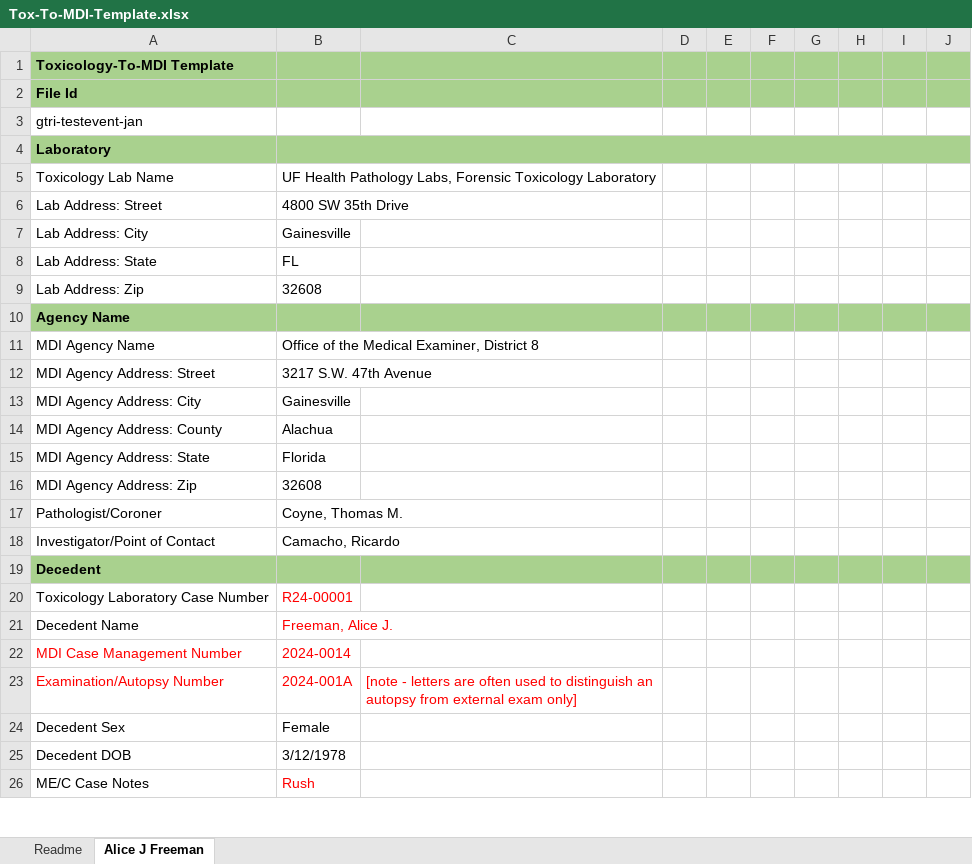
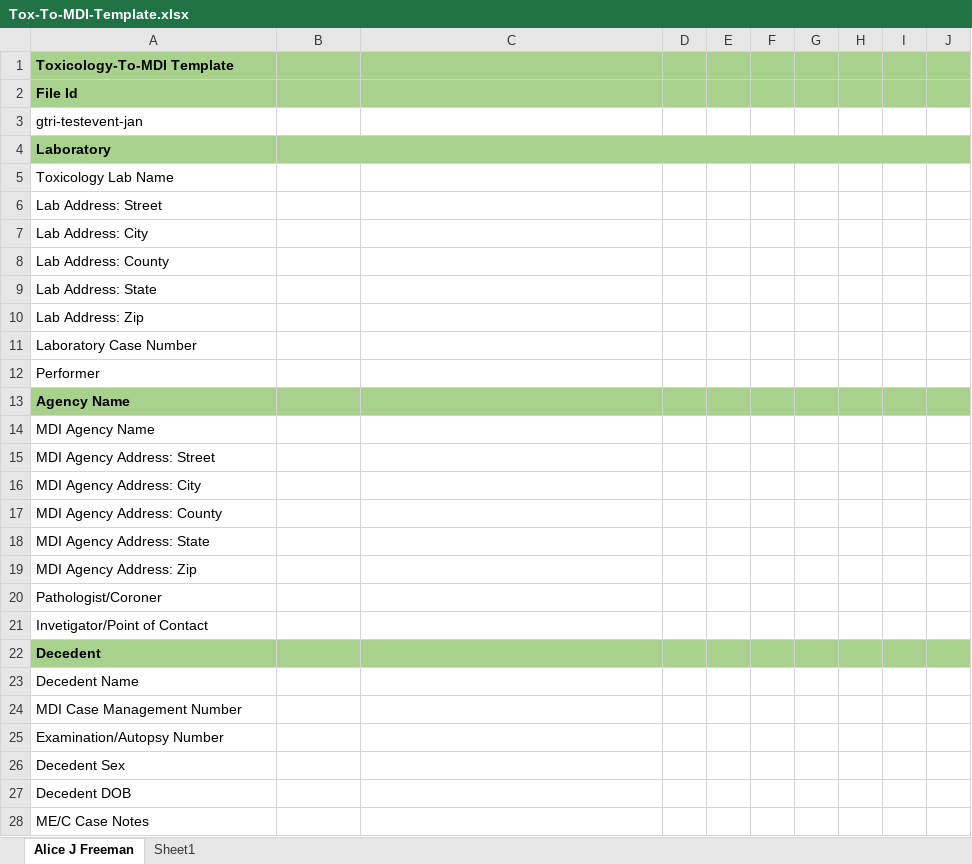
Before and after one commit to MortalityReporting/raven-import-and-submit-api, an Excel workbook: Tox-To-MDI-Template.xlsx, sheet Alice J Freeman, drawn as a sheet; only a part is shown; values as stored, in another font and other column widths than the file's, no borders; removed rows and columns are numbered as before the commit, all else as after; the diff covers the shown part only; the diff names each change by its address in the sheet, - before the commit and + after, or states it on an @@ line.

Commit message:
Fixed hosted Tox-To-MDI xlsx sheet.

```diff
--- a/Tox-To-MDI-Template.xlsx (sheet Alice J Freeman)
+++ b/Tox-To-MDI-Template.xlsx (sheet Alice J Freeman)
-sheet tab: Readme
+sheet tab: Sheet1
@@ sheet tab order changed: Alice J Freeman | Sheet1 @@
+column F, empty
+column G, empty
+column H, empty
-column G, empty
-column H, empty
-column I, empty
-B5: UF Health Pathology Labs, Forensic Toxicology Laboratory
+B5: (empty)
-B6: 4800 SW 35th Drive
+B6: (empty)
-B7: Gainesville
+B7: (empty)
+row 8: Lab Address: County
-B9: FL
+B9: (empty)
-B10: 32608
+B10: (empty)
+row 11: Laboratory Case Number
+row 12: Performer
-B14: Office of the Medical Examiner, District 8
+B14: (empty)
-B15: 3217 S.W. 47th Avenue
+B15: (empty)
-B16: Gainesville
+B16: (empty)
-B17: Alachua
+B17: (empty)
-B18: Florida
+B18: (empty)
-B19: 32608
+B19: (empty)
-B20: Coyne, Thomas M.
+B20: (empty)
-row 18: Investigator/Point of Contact | Camacho, Ricardo
+row 21: Invetigator/Point of Contact
-row 20: Toxicology Laboratory Case Number | R24-00001
-B23: Freeman, Alice J.
+B23: (empty)
-A24:A25 text colour: #FF0000
+A24:A25 text colour: black
-B24: 2024-0014
+B24: (empty)
-B25: 2024-001A
+B25: (empty)
-C25: [note - letters are often used to distinguish an autopsy from external exam only]
+C25: (empty)
-B26: Female
+B26: (empty)
-B27: 3/12/1978
+B27: (empty)
-B28: Rush
+B28: (empty)
```
Also changed, not shown: 20 added rows, 24 removed rows, 4 edited cells and cell formats elsewhere in this sheet, sheet Sheet1, 8 other files.
